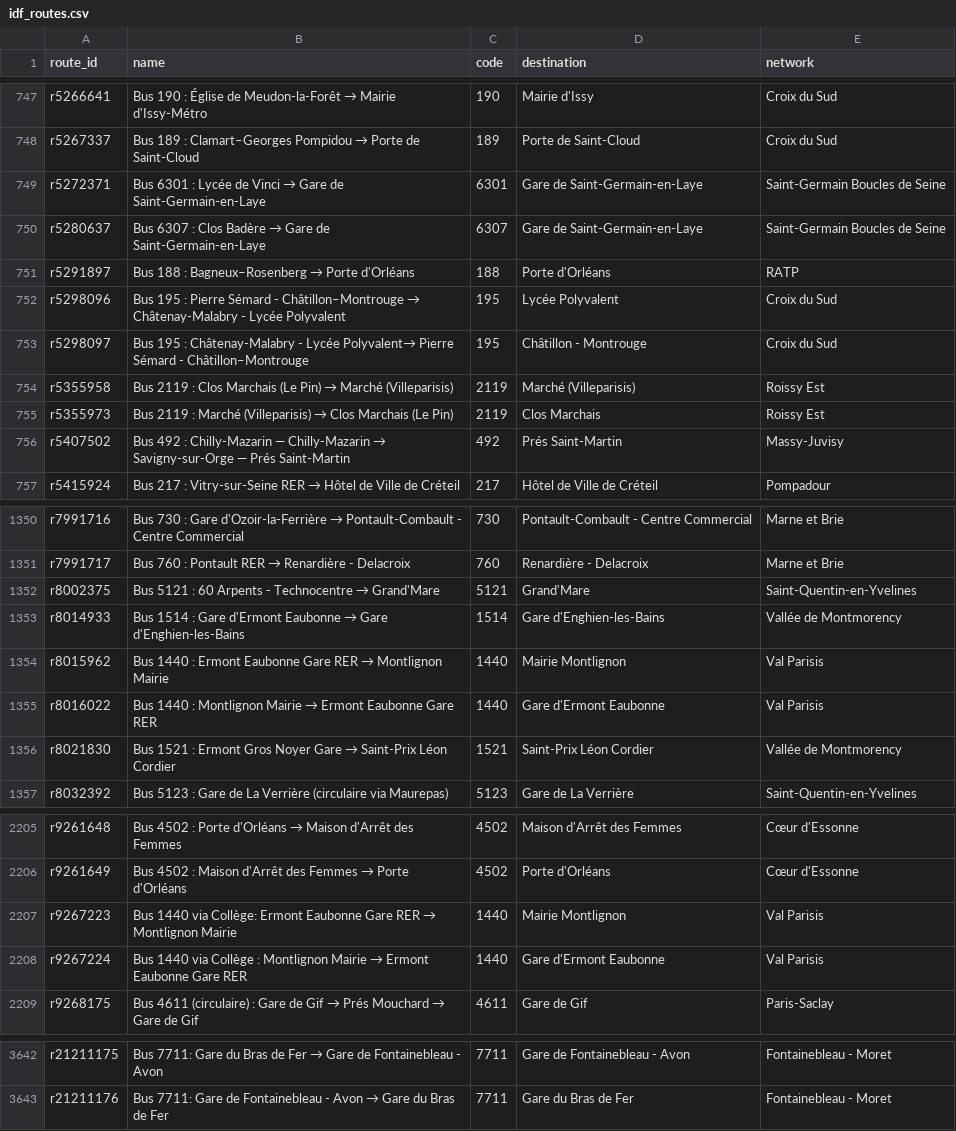
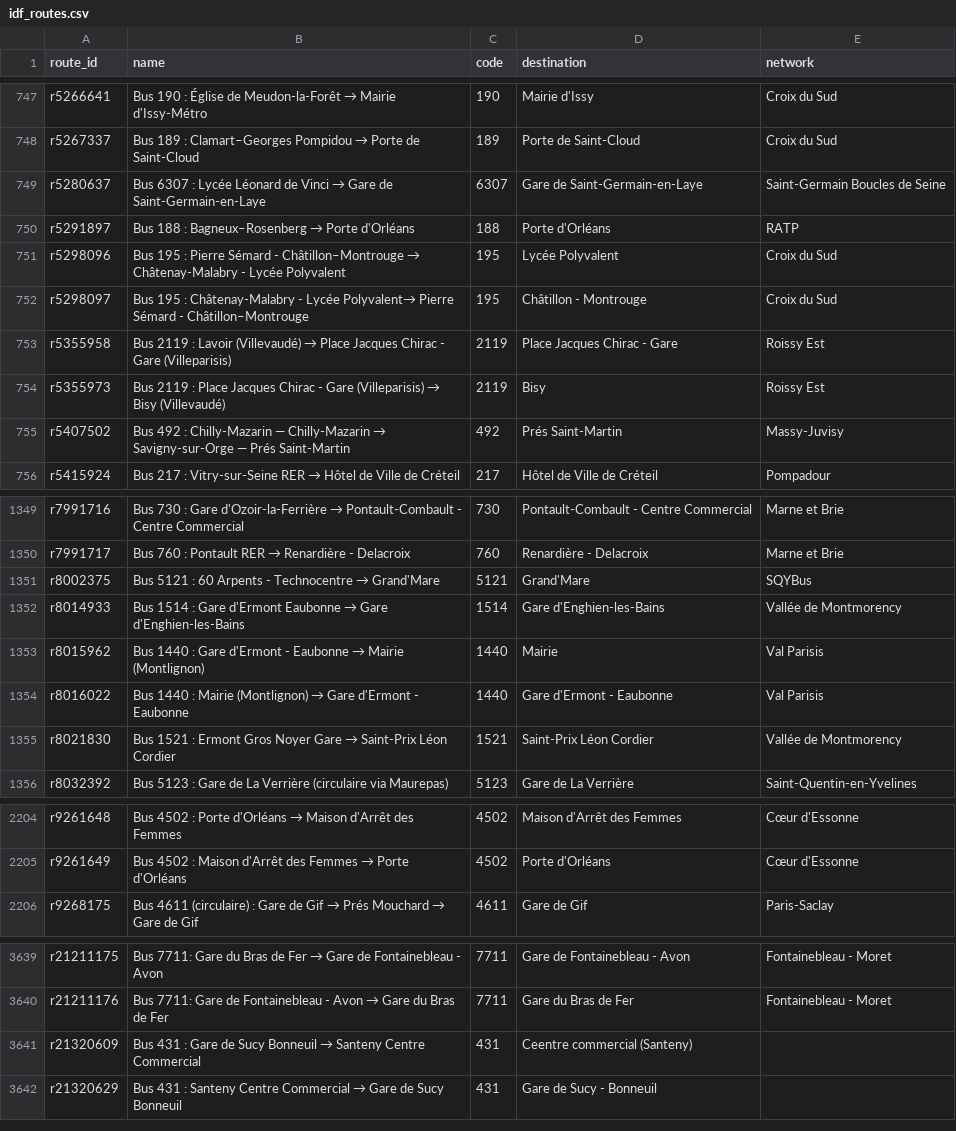
Before and after one commit to tintou/ref-fr-STIF, a CSV file: data/idf_routes.csv, drawn as a sheet; only a part is shown, gaps mark what is left out; the diff covers the shown part only.

```diff
--- a/data/idf_routes.csv
+++ b/data/idf_routes.csv
@@ -748,4 +748,3 @@ r5266641,Bus 190 : Église de Meudon-la-Forêt → Mairie d'Issy-Métro,190,Mair
 r5267337,Bus 189 : Clamart–Georges Pompidou → Porte de Saint-Cloud,189,Porte de Saint-Cloud,Croix du Sud
-r5272371,Bus 6301 : Lycée de Vinci → Gare de Saint-Germain-en-Laye,6301,Gare de Saint-Germain-en-Laye,Saint-Germain Boucles de Seine
-r5280637,Bus 6307 : Clos Badère → Gare de Saint-Germain-en-Laye,6307,Gare de Saint-Germain-en-Laye,Saint-Germain Boucles de Seine
+r5280637,Bus 6307 : Lycée Léonard de Vinci → Gare de Saint-Germain-en-Laye,6307,Gare de Saint-Germain-en-Laye,Saint-Germain Boucles de Seine
 r5291897,Bus 188 : Bagneux–Rosenberg → Porte d'Orléans,188,Porte d'Orléans,RATP
@@ -753,4 +752,4 @@ r5298096,Bus 195 : Pierre Sémard - Châtillon–Montrouge → Châtenay-Malabry
 r5298097,Bus 195 : Châtenay-Malabry - Lycée Polyvalent→ Pierre Sémard - Châtillon–Montrouge,195,Châtillon - Montrouge,Croix du Sud
-r5355958,Bus 2119 : Clos Marchais (Le Pin) → Marché (Villeparisis),2119,Marché (Villeparisis),Roissy Est
-r5355973,Bus 2119 : Marché (Villeparisis) → Clos Marchais (Le Pin),2119,Clos Marchais,Roissy Est
+r5355958,Bus 2119 : Lavoir (Villevaudé) → Place Jacques Chirac - Gare (Villeparisis),2119,Place Jacques Chirac - Gare,Roissy Est
+r5355973,Bus 2119 : Place Jacques Chirac - Gare (Villeparisis) → Bisy (Villevaudé),2119,Bisy,Roissy Est
 r5407502,Bus 492 : Chilly-Mazarin — Chilly-Mazarin → Savigny-sur-Orge — Prés Saint-Martin,492,Prés Saint-Martin,Massy-Juvisy
@@ -1351,6 +1350,6 @@ r7991716,Bus 730 : Gare d'Ozoir-la-Ferrière → Pontault-Combault - Centre Comm
 r7991717,Bus 760 : Pontault RER → Renardière - Delacroix,760,Renardière - Delacroix,Marne et Brie
-r8002375,Bus 5121 : 60 Arpents - Technocentre → Grand'Mare,5121,Grand'Mare,Saint-Quentin-en-Yvelines
+r8002375,Bus 5121 : 60 Arpents - Technocentre → Grand'Mare,5121,Grand'Mare,SQYBus
 r8014933,Bus 1514 : Gare d'Ermont Eaubonne → Gare d'Enghien-les-Bains,1514,Gare d'Enghien-les-Bains,Vallée de Montmorency
-r8015962,Bus 1440 : Ermont Eaubonne Gare RER → Montlignon Mairie,1440,Mairie Montlignon,Val Parisis
-r8016022,Bus 1440 : Montlignon Mairie → Ermont Eaubonne Gare RER,1440,Gare d'Ermont Eaubonne,Val Parisis
+r8015962,Bus 1440 : Gare d'Ermont - Eaubonne → Mairie (Montlignon),1440,Mairie,Val Parisis
+r8016022,Bus 1440 : Mairie (Montlignon) → Gare d'Ermont - Eaubonne,1440,Gare d'Ermont - Eaubonne,Val Parisis
 r8021830,Bus 1521 : Ermont Gros Noyer Gare → Saint-Prix Léon Cordier,1521,Saint-Prix Léon Cordier,Vallée de Montmorency
@@ -2206,4 +2205,2 @@ r9261648,Bus 4502 : Porte d'Orléans → Maison d'Arrêt des Femmes,4502,Maison
 r9261649,Bus 4502 : Maison d'Arrêt des Femmes → Porte d'Orléans,4502,Porte d'Orléans,Cœur d'Essonne
-r9267223,Bus 1440 via Collège: Ermont Eaubonne Gare RER → Montlignon Mairie,1440,Mairie Montlignon,Val Parisis
-r9267224,Bus 1440 via Collège : Montlignon Mairie → Ermont Eaubonne Gare RER,1440,Gare d'Ermont Eaubonne,Val Parisis
 r9268175,Bus 4611 (circulaire) : Gare de Gif → Prés Mouchard → Gare de Gif,4611,Gare de Gif,Paris-Saclay
@@ -3643 +3640,3 @@ r21211175,Bus 7711: Gare du Bras de Fer → Gare de Fontainebleau - Avon,7711,Ga
 r21211176,Bus 7711: Gare de Fontainebleau - Avon → Gare du Bras de Fer,7711,Gare du Bras de Fer,Fontainebleau - Moret
+r21320609,Bus 431 : Gare de Sucy Bonneuil → Santeny Centre Commercial,431,Ceentre commercial (Santeny),
+r21320629,Bus 431 : Santeny Centre Commercial → Gare de Sucy Bonneuil,431,Gare de Sucy - Bonneuil,
```
Also changed, not shown: 39 edited cells elsewhere in this file, data/lignes.csv, data/merged_lines.csv, 12 other files.
